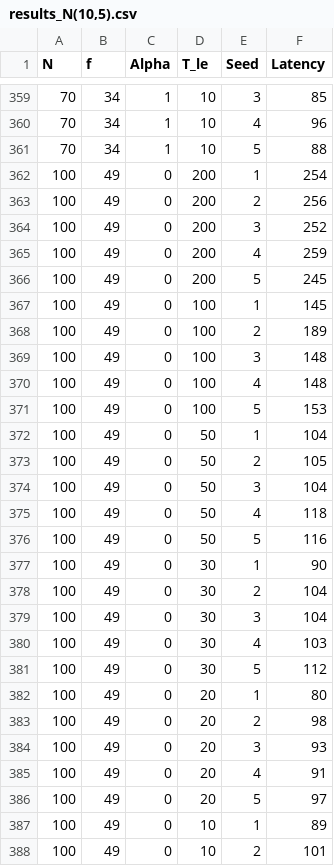
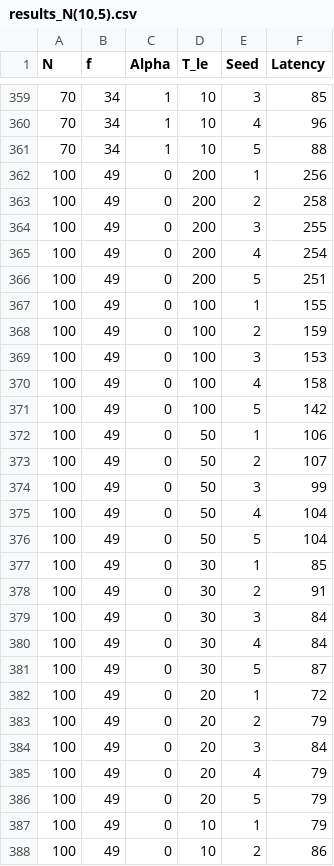
Before and after one commit to florian-roos/surcouf, a CSV file: results_N(10,5).csv, drawn as a sheet; only a part is shown, gaps mark what is left out; the diff covers the shown part only.

```diff
--- a/results_N(10,5).csv
+++ b/results_N(10,5).csv
@@ -361,28 +361,28 @@ N, f, Alpha, T_le, Seed, Latency
 70, 34, 1, 10, 5, 88
-100, 49, 0, 200, 1, 254
-100, 49, 0, 200, 2, 256
-100, 49, 0, 200, 3, 252
-100, 49, 0, 200, 4, 259
-100, 49, 0, 200, 5, 245
-100, 49, 0, 100, 1, 145
-100, 49, 0, 100, 2, 189
-100, 49, 0, 100, 3, 148
-100, 49, 0, 100, 4, 148
-100, 49, 0, 100, 5, 153
-100, 49, 0, 50, 1, 104
-100, 49, 0, 50, 2, 105
-100, 49, 0, 50, 3, 104
-100, 49, 0, 50, 4, 118
-100, 49, 0, 50, 5, 116
-100, 49, 0, 30, 1, 90
-100, 49, 0, 30, 2, 104
-100, 49, 0, 30, 3, 104
-100, 49, 0, 30, 4, 103
-100, 49, 0, 30, 5, 112
-100, 49, 0, 20, 1, 80
-100, 49, 0, 20, 2, 98
-100, 49, 0, 20, 3, 93
-100, 49, 0, 20, 4, 91
-100, 49, 0, 20, 5, 97
-100, 49, 0, 10, 1, 89
-100, 49, 0, 10, 2, 101
+100, 49, 0, 200, 1, 256
+100, 49, 0, 200, 2, 258
+100, 49, 0, 200, 3, 255
+100, 49, 0, 200, 4, 254
+100, 49, 0, 200, 5, 251
+100, 49, 0, 100, 1, 155
+100, 49, 0, 100, 2, 159
+100, 49, 0, 100, 3, 153
+100, 49, 0, 100, 4, 158
+100, 49, 0, 100, 5, 142
+100, 49, 0, 50, 1, 106
+100, 49, 0, 50, 2, 107
+100, 49, 0, 50, 3, 99
+100, 49, 0, 50, 4, 104
+100, 49, 0, 50, 5, 104
+100, 49, 0, 30, 1, 85
+100, 49, 0, 30, 2, 91
+100, 49, 0, 30, 3, 84
+100, 49, 0, 30, 4, 84
+100, 49, 0, 30, 5, 87
+100, 49, 0, 20, 1, 72
+100, 49, 0, 20, 2, 79
+100, 49, 0, 20, 3, 84
+100, 49, 0, 20, 4, 79
+100, 49, 0, 20, 5, 79
+100, 49, 0, 10, 1, 79
+100, 49, 0, 10, 2, 86
```
Also changed, not shown: 41 edited cells elsewhere in this file, results_N(10,1).csv, 7 other files.
